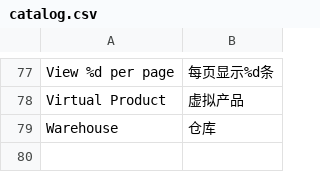
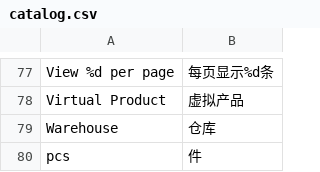
Before and after one commit to peachyang/py_website, a CSV file: app/i18n/zh-CN/catalog.csv, drawn as a sheet; only a part is shown, gaps mark what is left out.

```diff
--- a/app/i18n/zh-CN/catalog.csv
+++ b/app/i18n/zh-CN/catalog.csv
@@ -79 +79,2 @@
 "Warehouse","仓库"
+"pcs","件"
```
Also changed, not shown: 2 other files.
